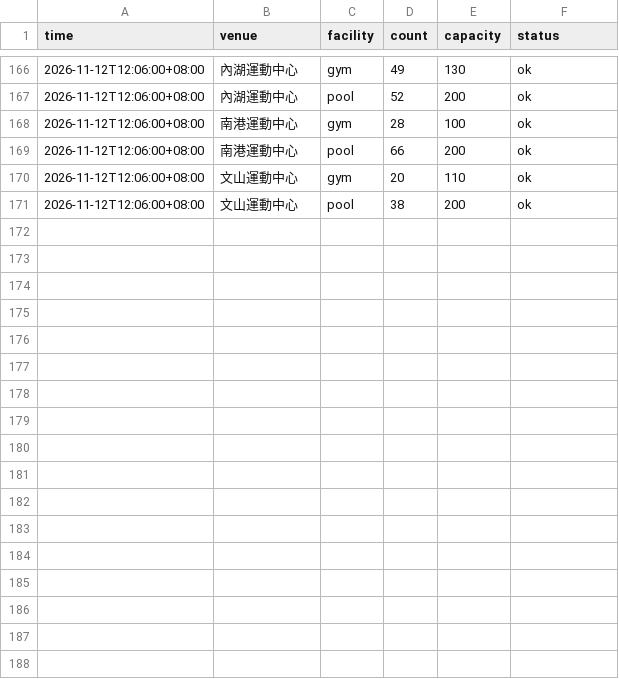
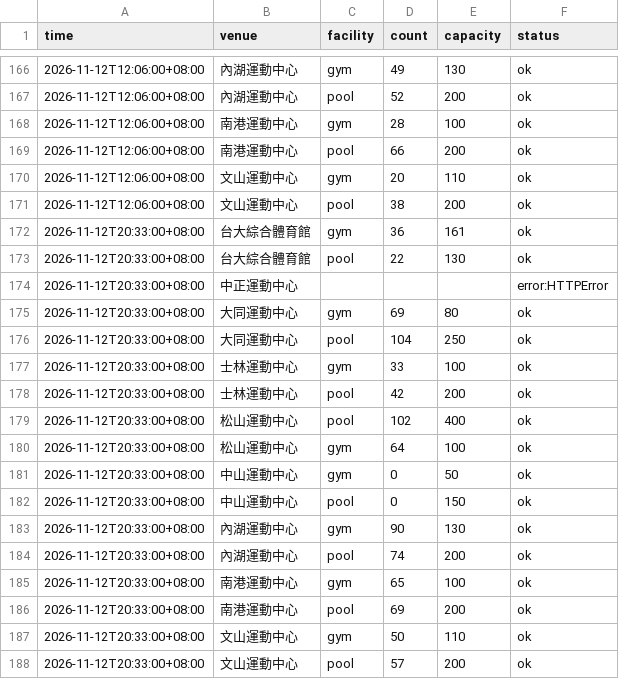
Before and after one commit to kobechiu/gym-crowd, a CSV file: data/2026-11.csv, drawn as a sheet; only a part is shown, gaps mark what is left out.

```diff
--- a/data/2026-11.csv
+++ b/data/2026-11.csv
@@ -171 +171,18 @@ time,venue,facility,count,capacity,status
 2026-11-12T12:06:00+08:00,文山運動中心,pool,38,200,ok
+2026-11-12T20:33:00+08:00,台大綜合體育館,gym,36,161,ok
+2026-11-12T20:33:00+08:00,台大綜合體育館,pool,22,130,ok
+2026-11-12T20:33:00+08:00,中正運動中心,,,,error:HTTPError
+2026-11-12T20:33:00+08:00,大同運動中心,gym,69,80,ok
+2026-11-12T20:33:00+08:00,大同運動中心,pool,104,250,ok
+2026-11-12T20:33:00+08:00,士林運動中心,gym,33,100,ok
+2026-11-12T20:33:00+08:00,士林運動中心,pool,42,200,ok
+2026-11-12T20:33:00+08:00,松山運動中心,pool,102,400,ok
+2026-11-12T20:33:00+08:00,松山運動中心,gym,64,100,ok
+2026-11-12T20:33:00+08:00,中山運動中心,gym,0,50,ok
+2026-11-12T20:33:00+08:00,中山運動中心,pool,0,150,ok
+2026-11-12T20:33:00+08:00,內湖運動中心,gym,90,130,ok
+2026-11-12T20:33:00+08:00,內湖運動中心,pool,74,200,ok
+2026-11-12T20:33:00+08:00,南港運動中心,gym,65,100,ok
+2026-11-12T20:33:00+08:00,南港運動中心,pool,69,200,ok
+2026-11-12T20:33:00+08:00,文山運動中心,gym,50,110,ok
+2026-11-12T20:33:00+08:00,文山運動中心,pool,57,200,ok
```
Also changed, not shown: 1 other file.
